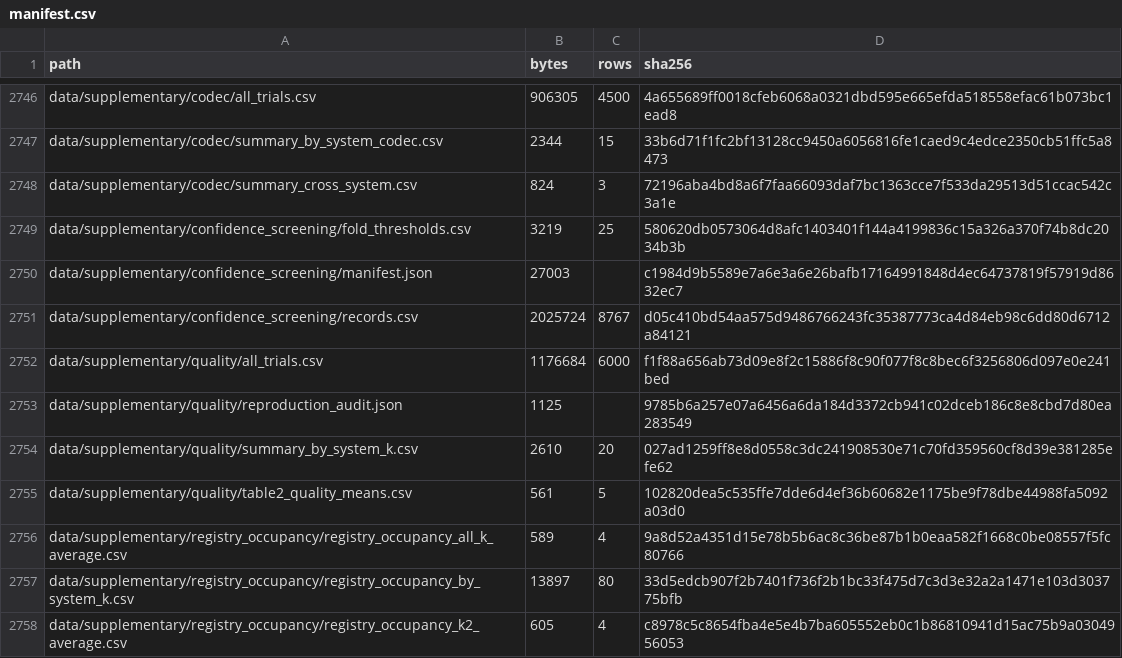
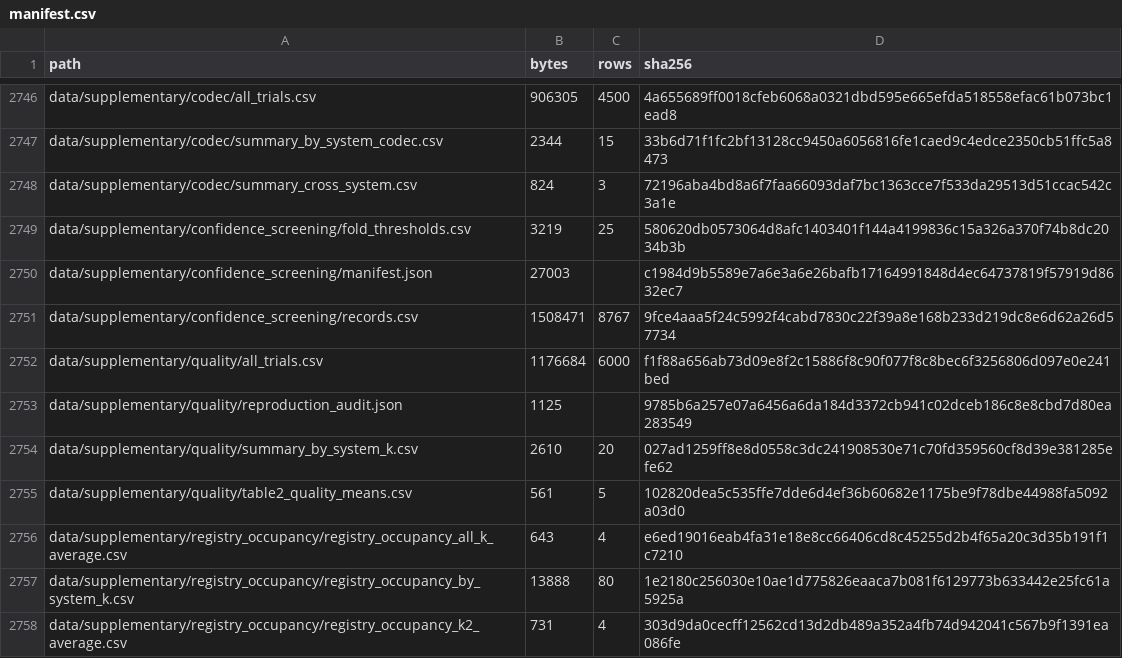
Before and after one commit to Silwan5z/neural-audio-watermark-collusion-attack, a CSV file: data/manifest.csv, drawn as a sheet; only a part is shown, gaps mark what is left out.

```diff
--- a/data/manifest.csv
+++ b/data/manifest.csv
@@ -2750,3 +2750,3 @@ data/supplementary/confidence_screening/fold_thresholds.csv,3219,25,580620db0573
 data/supplementary/confidence_screening/manifest.json,27003,,c1984d9b5589e7a6e3a6e26bafb17164991848d4ec64737819f57919d8632ec7
-data/supplementary/confidence_screening/records.csv,2025724,8767,d05c410bd54aa575d9486766243fc35387773ca4d84eb98c6dd80d6712a84121
+data/supplementary/confidence_screening/records.csv,1508471,8767,9fce4aaa5f24c5992f4cabd7830c22f39a8e168b233d219dc8e6d62a26d57734
 data/supplementary/quality/all_trials.csv,1176684,6000,f1f88a656ab73d09e8f2c15886f8c90f077f8c8bec6f3256806d097e0e241bed
@@ -2755,4 +2755,4 @@ data/supplementary/quality/summary_by_system_k.csv,2610,20,027ad1259ff8e8d0558c3
 data/supplementary/quality/table2_quality_means.csv,561,5,102820dea5c535ffe7dde6d4ef36b60682e1175be9f78dbe44988fa5092a03d0
-data/supplementary/registry_occupancy/registry_occupancy_all_k_average.csv,589,4,9a8d52a4351d15e78b5b6ac8c36be87b1b0eaa582f1668c0be08557f5fc80766
-data/supplementary/registry_occupancy/registry_occupancy_by_system_k.csv,13897,80,33d5edcb907f2b7401f736f2b1bc33f475d7c3d3e32a2a1471e103d303775bfb
-data/supplementary/registry_occupancy/registry_occupancy_k2_average.csv,605,4,c8978c5c8654fba4e5e4b7ba605552eb0c1b86810941d15ac75b9a0304956053
+data/supplementary/registry_occupancy/registry_occupancy_all_k_average.csv,643,4,e6ed19016eab4fa31e18e8cc66406cd8c45255d2b4f65a20c3d35b191f1c7210
+data/supplementary/registry_occupancy/registry_occupancy_by_system_k.csv,13888,80,1e2180c256030e10ae1d775826eaaca7b081f6129773b633442e25fc61a5925a
+data/supplementary/registry_occupancy/registry_occupancy_k2_average.csv,731,4,303d9da0cecff12562cd13d2db489a352a4fb74d942041c567b9f1391ea086fe
```
Also changed, not shown: data/supplementary/registry_occupancy/registry_occupancy_all_k_average.csv, data/supplementary/registry_occupancy/registry_occupancy_by_system_k.csv, 32 other files.
